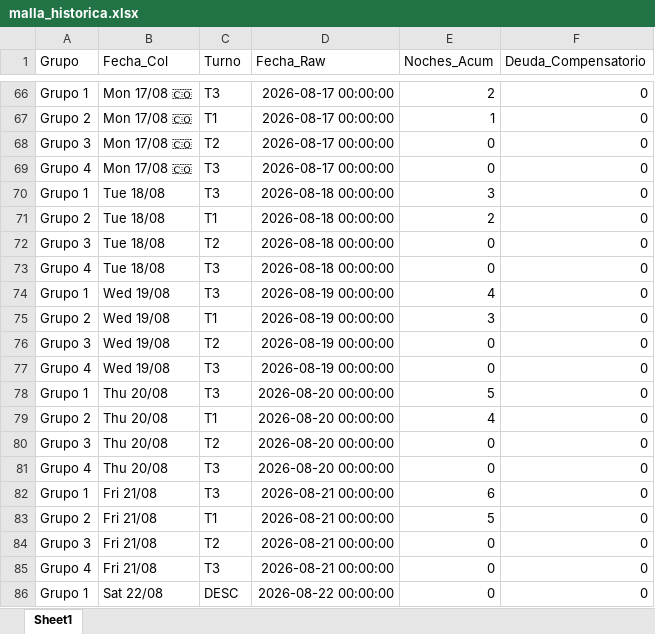
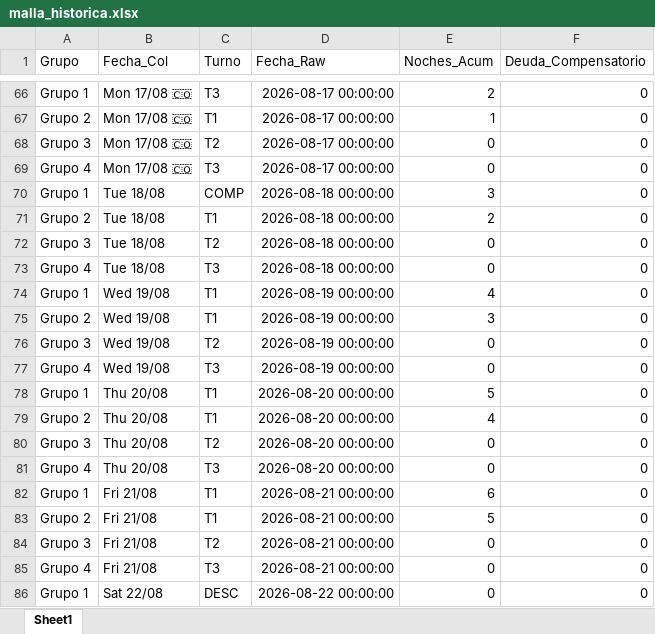
Before and after one commit to RichGuep/MovilGo, an Excel workbook: malla_historica.xlsx, sheet Sheet1, drawn as a sheet; only a part is shown, gaps mark what is left out; values as stored, in another font and other column widths than the file's, no borders; the diff names each change by its address in the sheet, - before the commit and + after, or states it on an @@ line.

Commit message:
Ajuste Manual

```diff
--- a/malla_historica.xlsx (sheet Sheet1)
+++ b/malla_historica.xlsx (sheet Sheet1)
-C70 (Turno): T3
+C70 (Turno): COMP
-C74 (Turno): T3
+C74 (Turno): T1
-C78 (Turno): T3
+C78 (Turno): T1
-C82 (Turno): T3
+C82 (Turno): T1
```
